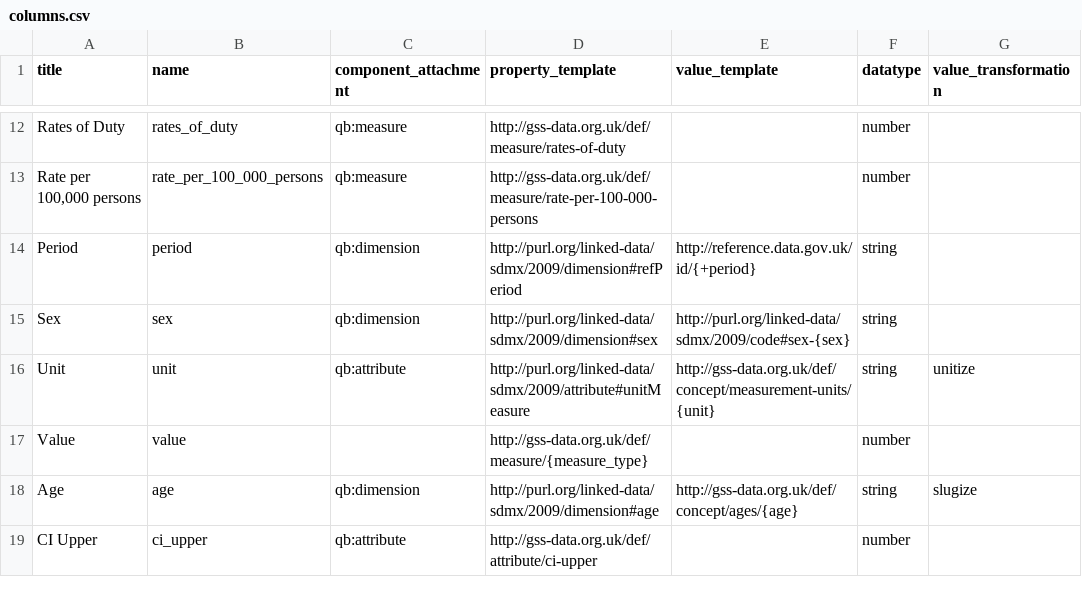
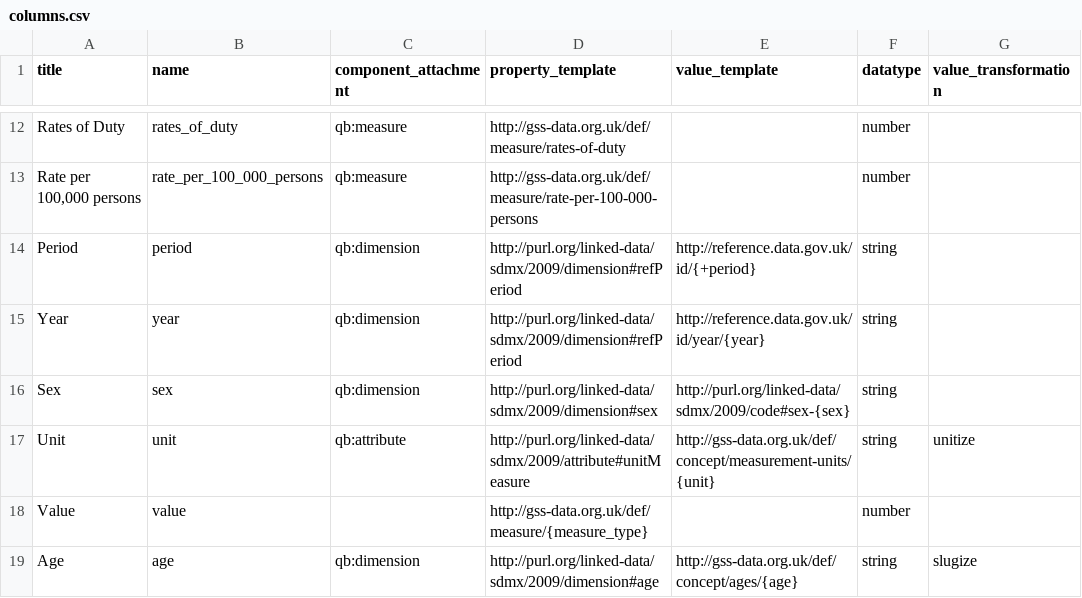
Before and after one commit to GSS-Cogs/ref_alcohol, a CSV file: columns.csv, drawn as a sheet; only a part is shown, gaps mark what is left out; the shorter side is filled out with more unchanged rows.

Commit message:
Add Year dimension

```diff
--- a/columns.csv
+++ b/columns.csv
@@ -14,2 +14,3 @@ Rates of Duty,rates_of_duty,qb:measure,http://gss-data.org.uk/def/measure/rates-
 Period,period,qb:dimension,http://purl.org/linked-data/sdmx/2009/dimension#refPeriod,http://reference.data.gov.uk/id/{+period},string,
+Year,year,qb:dimension,http://purl.org/linked-data/sdmx/2009/dimension#refPeriod,http://reference.data.gov.uk/id/year/{year},string,
 Sex,sex,qb:dimension,http://purl.org/linked-data/sdmx/2009/dimension#sex,http://purl.org/linked-data/sdmx/2009/code#sex-{sex},string,
```
